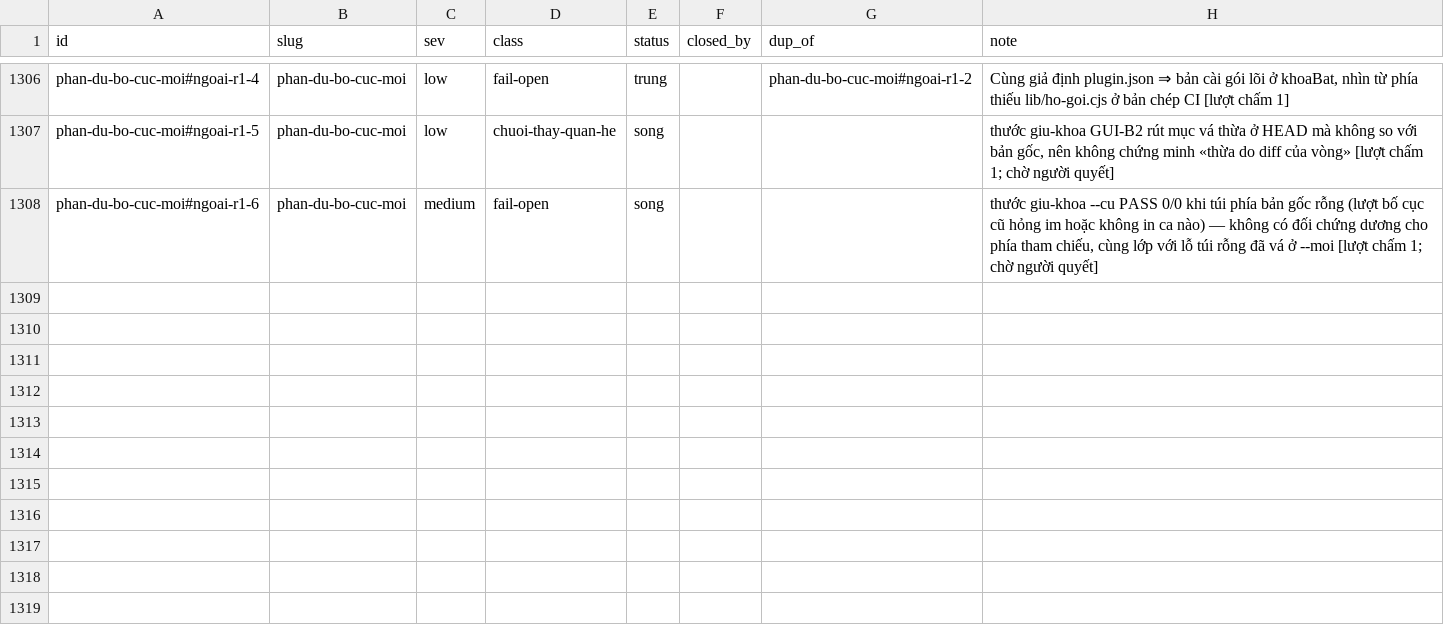
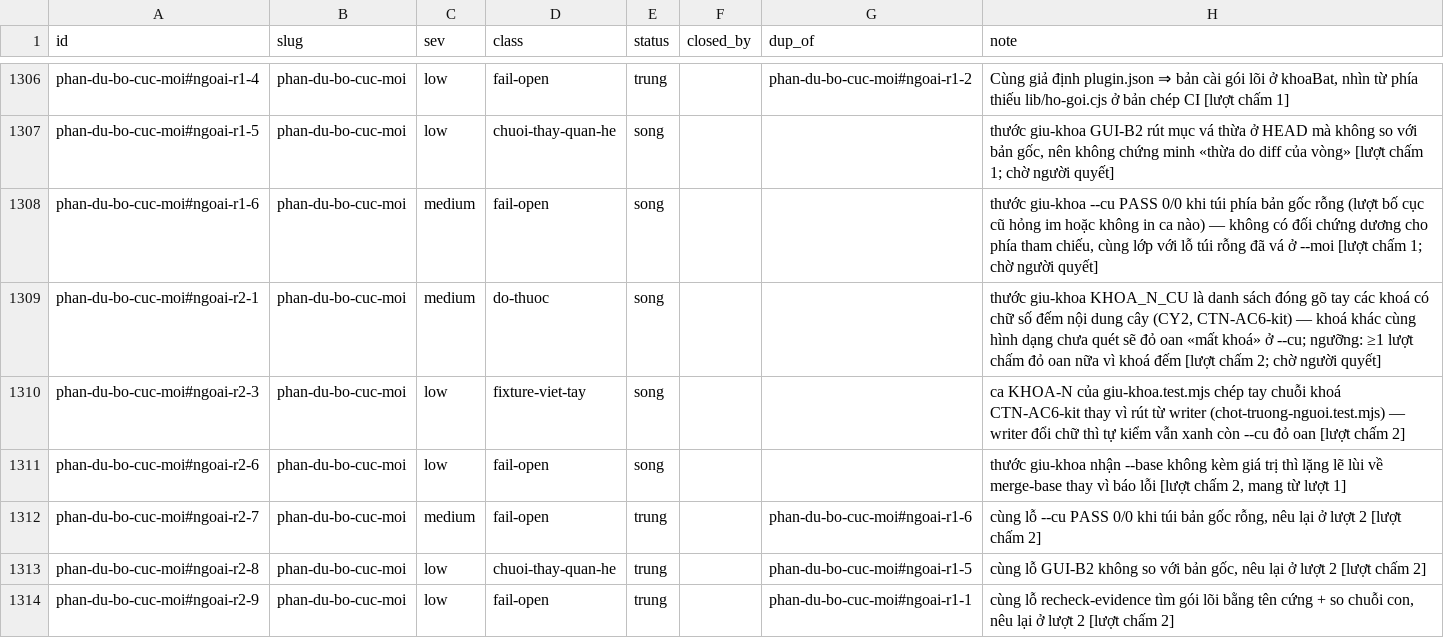
Before and after one commit to phanlemanh/acceptance-gate-kit, a TSV file: docs/research/known-limits-ledger.tsv, drawn as a sheet; only a part is shown, gaps mark what is left out; the diff names each change by its address in the sheet, - before the commit and + after, or states it on an @@ line.

```diff
--- a/docs/research/known-limits-ledger.tsv
+++ b/docs/research/known-limits-ledger.tsv
+row 1309: phan-du-bo-cuc-moi#ngoai-r2-1 | phan-du-bo-cuc-moi | medium | do-thuoc | song |  |  | thước giu-khoa KHOA_N_CU là danh sách đóng gõ tay các khoá có chữ số đếm nội dung cây (CY2, CTN-AC6-kit) — khoá khác cùng hình dạng chưa quét sẽ đỏ oan «mất khoá» ở --cu; ngưỡng: ≥1 lượt chấm đỏ oan nữa vì khoá đếm [lượt chấm 2; chờ người quyết]
+row 1310: phan-du-bo-cuc-moi#ngoai-r2-3 | phan-du-bo-cuc-moi | low | fixture-viet-tay | song |  |  | ca KHOA-N của giu-khoa.test.mjs chép tay chuỗi khoá CTN-AC6-kit thay vì rút từ writer (chot-truong-nguoi.test.mjs) — writer đổi chữ thì tự kiểm vẫn xanh còn --cu đỏ oan [lượt chấm 2]
+row 1311: phan-du-bo-cuc-moi#ngoai-r2-6 | phan-du-bo-cuc-moi | low | fail-open | song |  |  | thước giu-khoa nhận --base không kèm giá trị thì lặng lẽ lùi về merge-base thay vì báo lỗi [lượt chấm 2, mang từ lượt 1]
+row 1312: phan-du-bo-cuc-moi#ngoai-r2-7 | phan-du-bo-cuc-moi | medium | fail-open | trung |  | phan-du-bo-cuc-moi#ngoai-r1-6 | cùng lỗ --cu PASS 0/0 khi túi bản gốc rỗng, nêu lại ở lượt 2 [lượt chấm 2]
+row 1313: phan-du-bo-cuc-moi#ngoai-r2-8 | phan-du-bo-cuc-moi | low | chuoi-thay-quan-he | trung |  | phan-du-bo-cuc-moi#ngoai-r1-5 | cùng lỗ GUI-B2 không so với bản gốc, nêu lại ở lượt 2 [lượt chấm 2]
+row 1314: phan-du-bo-cuc-moi#ngoai-r2-9 | phan-du-bo-cuc-moi | low | fail-open | trung |  | phan-du-bo-cuc-moi#ngoai-r1-1 | cùng lỗ recheck-evidence tìm gói lõi bằng tên cứng + so chuỗi con, nêu lại ở lượt 2 [lượt chấm 2]
```
Also changed, not shown: 5 other files.
